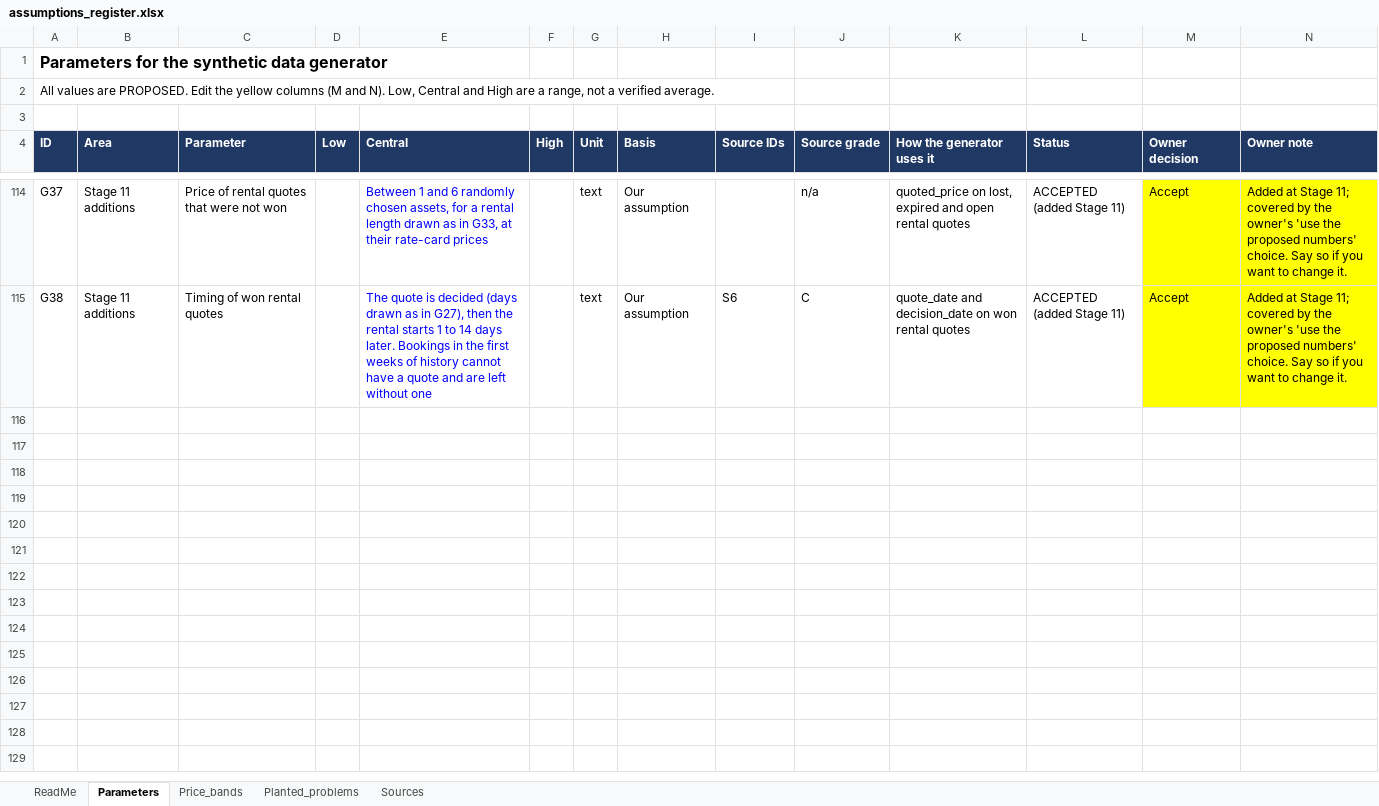
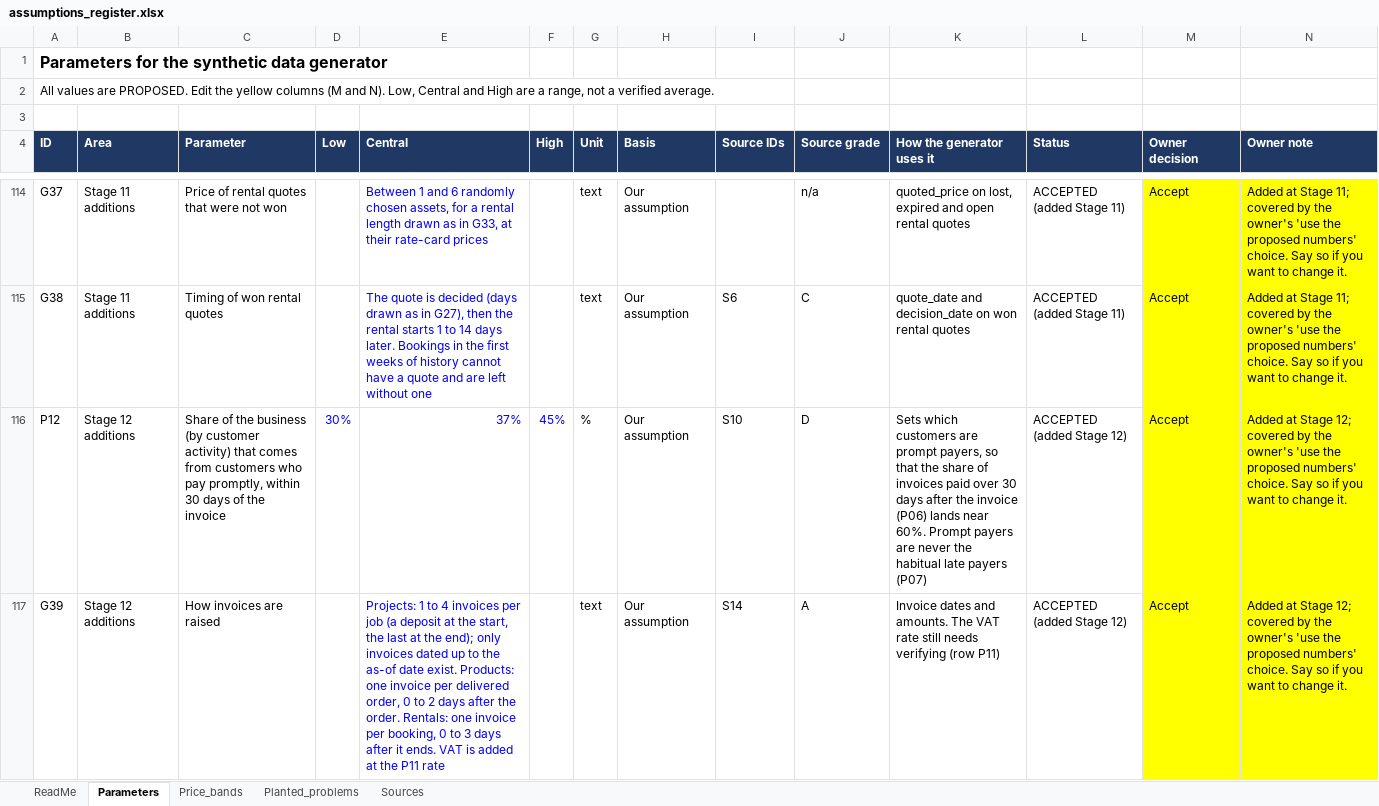
Before and after one commit to Kigenyi-Emmanuel/mwangaza-av, an Excel workbook: docs/assumptions_register.xlsx, sheet Parameters, drawn as a sheet; only a part is shown, gaps mark what is left out; values as stored, in another font and other column widths than the file's, no borders; the diff covers the shown part only; the diff names each change by its address in the sheet, - before the commit and + after, or states it on an @@ line.

Commit message:
Add files via upload
Add Stage 12 invoices, payments and planted billing errors; checks pass (PostgreSQL 18.6)

```diff
--- a/docs/assumptions_register.xlsx (sheet Parameters)
+++ b/docs/assumptions_register.xlsx (sheet Parameters)
+row 116: P12 | Stage 12 additions | Share of the business (by customer activity) that comes from customers who pay promptly, within 30 days of the invoice | 30% | 37% | 45% | % | Our assumption | S10 | D | Sets which customers are prompt payers, so that the share of invoices paid over 30 days after the invoice (P06) lands near 60%. Prompt payers are never the habitual late payers (P07) | ACCEPTED (added Stage 12) | Accept | Added at Stage 12; covered by the owner's 'use the proposed numbers' choice. Say so if you want to change it.
+row 117: G39 | Stage 12 additions | How invoices are raised |  | Projects: 1 to 4 invoices per job (a deposit at the start, the last at the end); only invoices dated up to the as-of date exist. Products: one invoice per delivered order, 0 to 2 days after the order. Rentals: one invoice per booking, 0 to 3 days after it ends. VAT is added at the P11 rate |  | text | Our assumption | S14 | A | Invoice dates and amounts. The VAT rate still needs verifying (row P11) | ACCEPTED (added Stage 12) | Accept | Added at Stage 12; covered by the owner's 'use the proposed numbers' choice. Say so if you want to change it.
```
Also changed, not shown: 3 added rows elsewhere in this sheet, sheet ReadMe, 4 other files.
